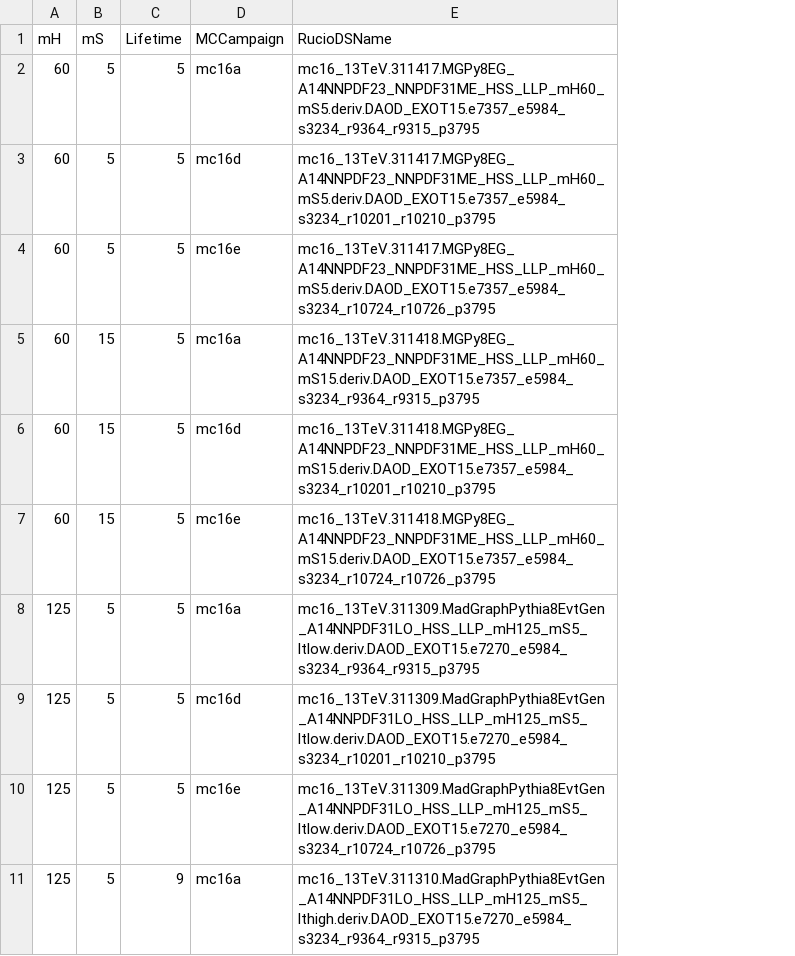
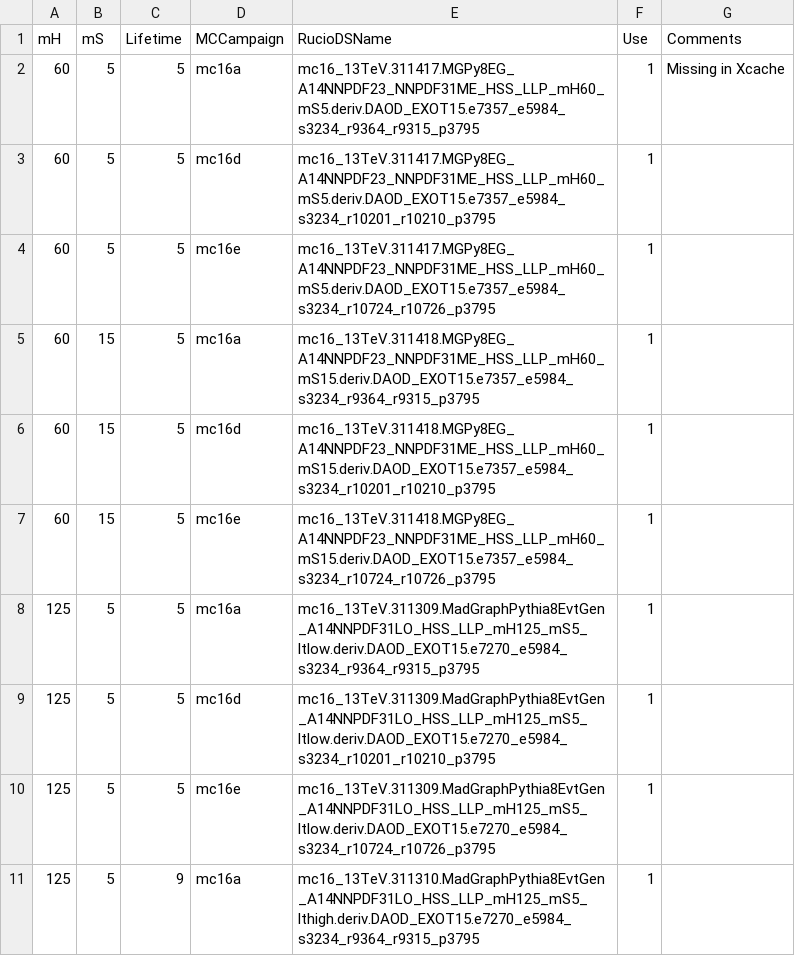
Before and after one commit to gordonwatts/calratio-perjet-training, a CSV file: data/datasets.csv, drawn as a sheet; only a part is shown; the diff names each change by its address in the sheet, - before the commit and + after, or states it on an @@ line.

```diff
--- a/data/datasets.csv
+++ b/data/datasets.csv
+column F (Use), rows 2-11: all 1
+column G (Comments), row 2: Missing in Xcache
```
Also changed, not shown: 2 other files.
